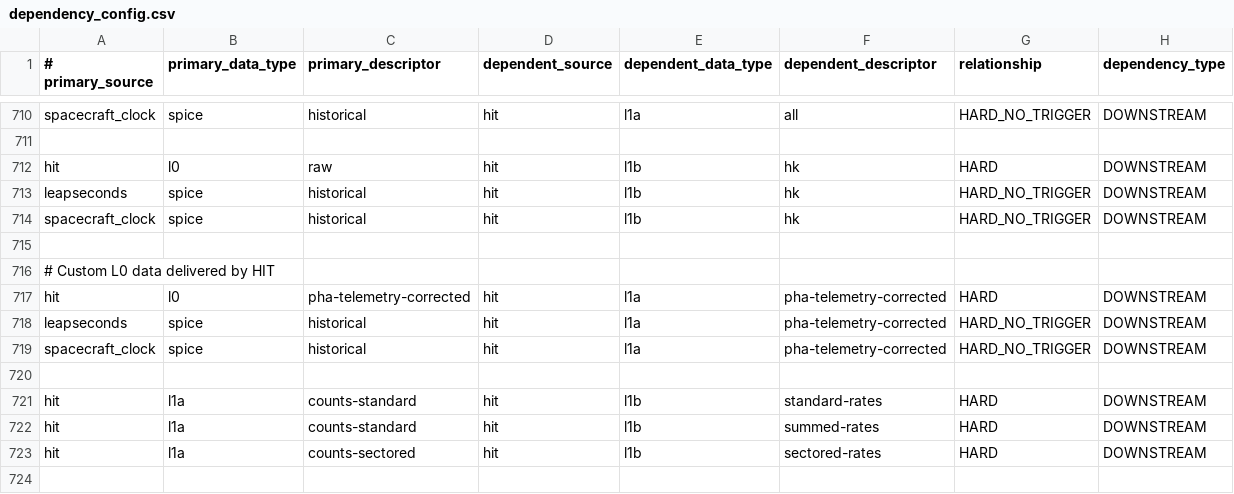
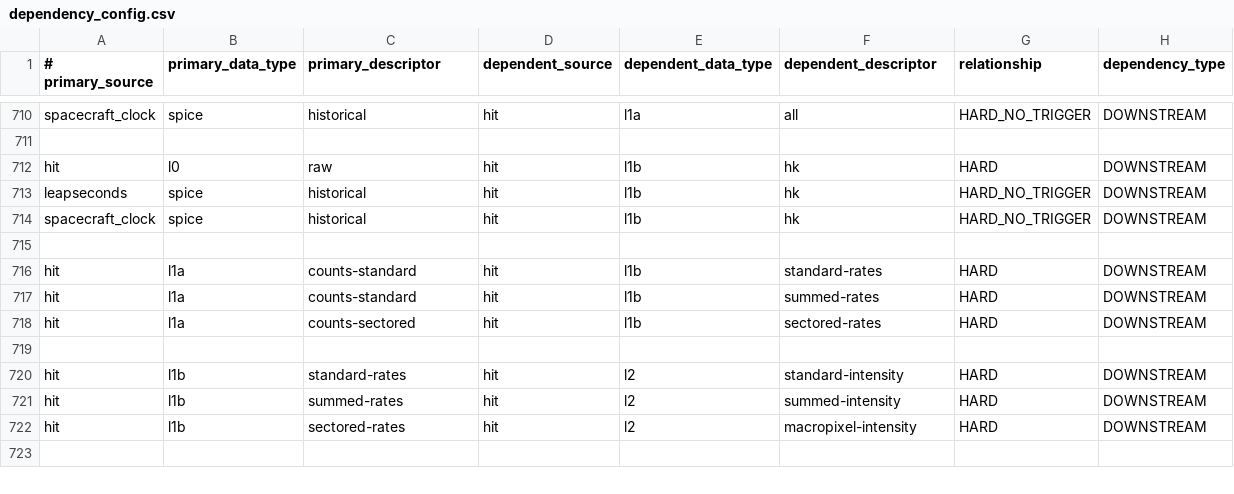
Before and after one commit to laspsandoval/sds-data-manager, a CSV file: sds_data_manager/lambda_code/SDSCode/pipeline_lambdas/dependency_config.csv, drawn as a sheet; only a part is shown, gaps mark what is left out; the shorter side is filled out with more unchanged rows.

Commit message:
HIT: undo custom l0 data workaround (#1391)

```diff
--- a/sds_data_manager/lambda_code/SDSCode/pipeline_lambdas/dependency_config.csv
+++ b/sds_data_manager/lambda_code/SDSCode/pipeline_lambdas/dependency_config.csv
@@ -715,7 +715,2 @@ spacecraft_clock, spice, historical, hit, l1b, hk, HARD_NO_TRIGGER, DOWNSTREAM
 
-# Custom L0 data delivered by HIT
-hit, l0, pha-telemetry-corrected, hit, l1a, pha-telemetry-corrected, HARD, DOWNSTREAM
-leapseconds, spice, historical, hit, l1a, pha-telemetry-corrected, HARD_NO_TRIGGER, DOWNSTREAM
-spacecraft_clock, spice, historical, hit, l1a, pha-telemetry-corrected, HARD_NO_TRIGGER, DOWNSTREAM
-
 hit, l1a, counts-standard, hit, l1b, standard-rates, HARD, DOWNSTREAM
```
Also changed, not shown: 1 other file.
